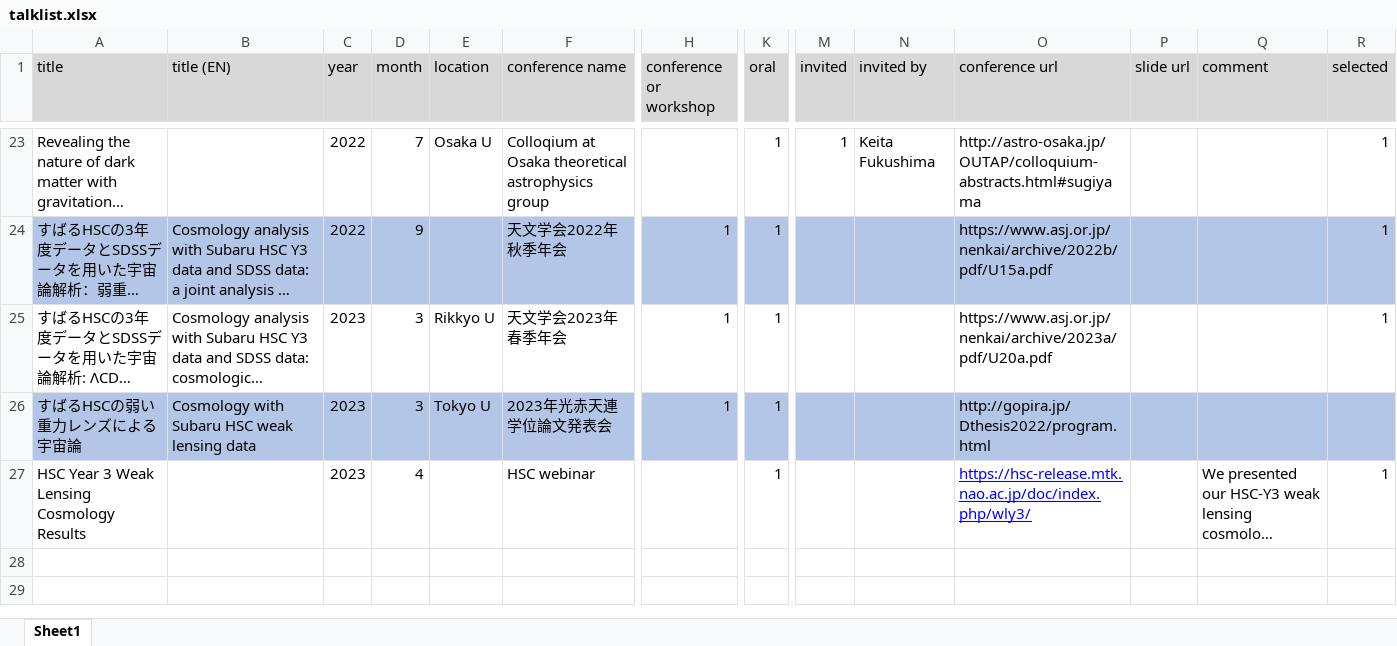
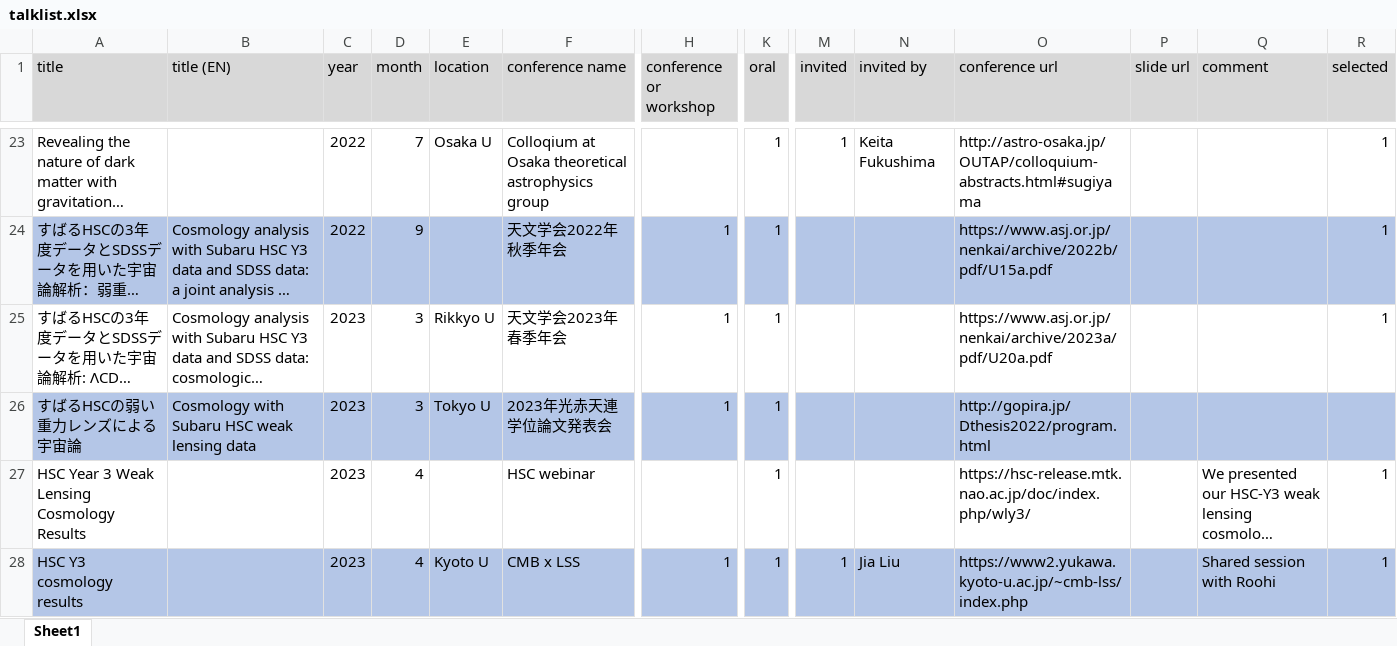
Before and after one commit to git-sunao/cv, an Excel workbook: talklists/talklist.xlsx, sheet Sheet1, drawn as a sheet; only a part is shown, gaps mark what is left out; long unchanged cells end in …; values as stored, in another font and other column widths than the file's, no borders; rows hold the shown columns only; the diff names each change by its address in the sheet, - before the commit and + after, or states it on an @@ line.

Commit message:
updated talk list

```diff
--- a/talklists/talklist.xlsx (sheet Sheet1)
+++ b/talklists/talklist.xlsx (sheet Sheet1)
@@ O27 underline: on → off, text colour: #0000FF → black @@
+row 28: HSC Y3 cosmology results |  | 2023 | 4 | Kyoto U | CMB x LSS | 1 | 1 | 1 | Jia Liu | https://www2.yukawa.kyoto-u.ac.jp/~cmb-lss/index.php |  | Shared session with Roohi | 1
```
Also changed, not shown: 3 other files.
